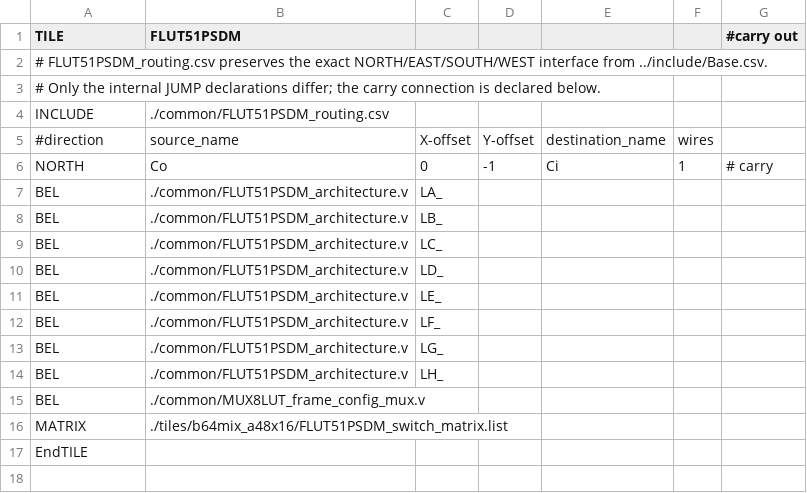
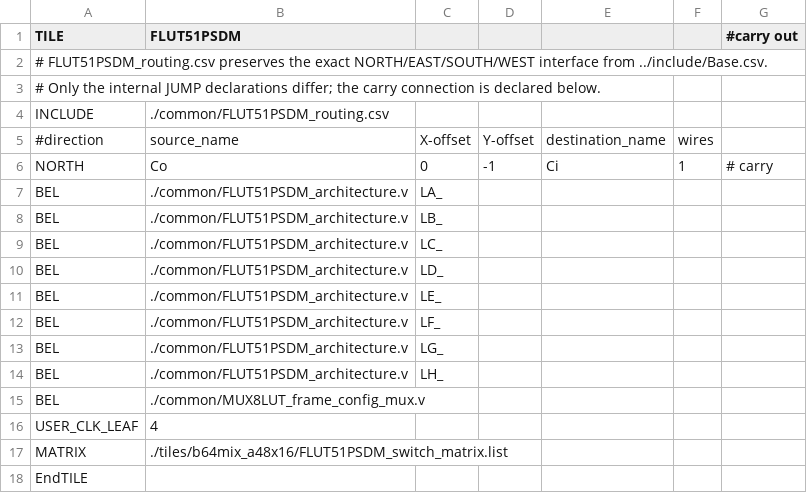
Before and after one commit to hausdinge/FABulous-FLUT51PSDM-LIB, a CSV file: FLUT51PSDM.csv, drawn as a sheet.

Commit message:
feat: OWAS FLUT51PSDM tile with UserCLK leaf buffers, updated gds config

```diff
--- a/FLUT51PSDM.csv
+++ b/FLUT51PSDM.csv
@@ -15,2 +15,3 @@ BEL,./common/FLUT51PSDM_architecture.v,LH_,,,,,,,,,,,,,,,,
 BEL,./common/MUX8LUT_frame_config_mux.v,,,,,,,,,,,,,,,,,
+USER_CLK_LEAF,4,,,,,,,,,,,,,,,,,
 MATRIX,./tiles/b64mix_a48x16/FLUT51PSDM_switch_matrix.list,,,,,,,,,,,,,,,,,
```
Also changed, not shown: 1 other file.
